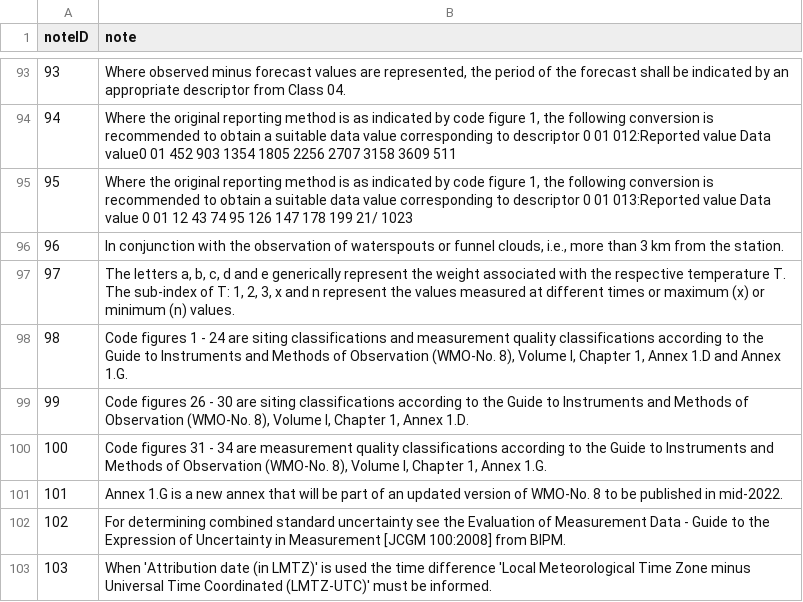
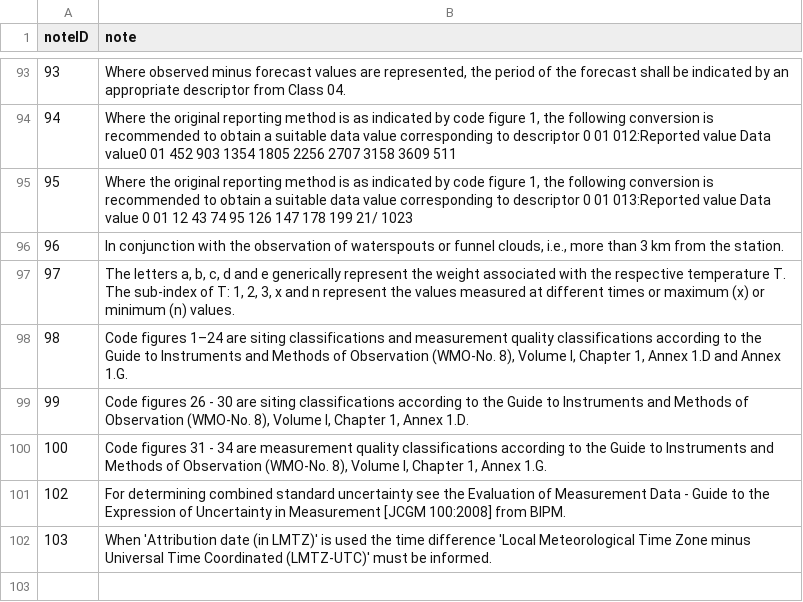
Before and after one commit to wmo-im/BUFR4, a CSV file: notes/BUFRCREX_CodeFlag_notes.csv, drawn as a sheet; only a part is shown, gaps mark what is left out.

```diff
--- a/notes/BUFRCREX_CodeFlag_notes.csv
+++ b/notes/BUFRCREX_CodeFlag_notes.csv
@@ -97,6 +97,5 @@ noteID,note
 97,"The letters a, b, c, d and e generically represent the weight associated with the respective temperature T. The sub-index of T: 1, 2, 3, x and n represent the values measured at different times or maximum (x) or minimum (n) values."
-98,"Code figures 1 - 24 are siting classifications and measurement quality classifications according to the Guide to Instruments and Methods of Observation (WMO-No. 8), Volume I, Chapter 1, Annex 1.D and Annex 1.G."
+98,"Code figures 1–24 are siting classifications and measurement quality classifications according to the Guide to Instruments and Methods of Observation (WMO-No. 8), Volume I, Chapter 1, Annex 1.D and Annex 1.G."
 99,"Code figures 26 - 30 are siting classifications according to the Guide to Instruments and Methods of Observation (WMO-No. 8), Volume I, Chapter 1, Annex 1.D."
 100,"Code figures 31 - 34 are measurement quality classifications according to the Guide to Instruments and Methods of Observation (WMO-No. 8), Volume I, Chapter 1, Annex 1.G."
-101,"Annex 1.G is a new annex that will be part of an updated version of WMO-No. 8 to be published in mid-2022."
 102,"For determining combined standard uncertainty see the Evaluation of Measurement Data - Guide to the Expression of Uncertainty in Measurement [JCGM 100:2008] from BIPM."
```
Also changed, not shown: notes/BUFRCREX_CodeFlag_table.csv.
